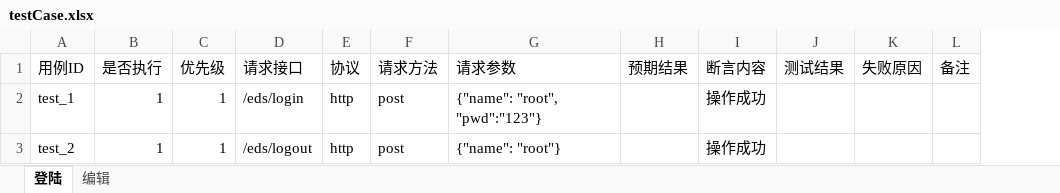
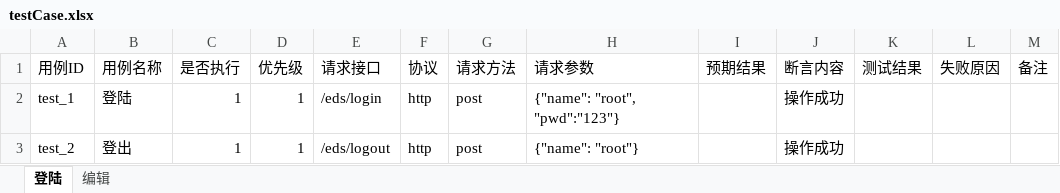
Before and after one commit to leeyoshinari/ATI, an Excel workbook: testCase/testCase.xlsx, sheet 登陆, drawn as a sheet; values as stored, in another font and other column widths than the file's, no borders; the diff names each change by its address in the sheet, - before the commit and + after, or states it on an @@ line.

```diff
--- a/testCase/testCase.xlsx (sheet 登陆)
+++ b/testCase/testCase.xlsx (sheet 登陆)
+column B (用例名称), rows 2-3: 登陆 | 登出
```
Also changed, not shown: 8 other files.
